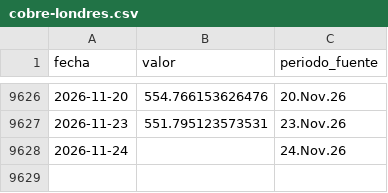
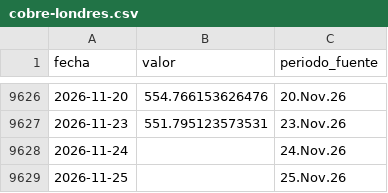
Before and after one commit to LizethRiveros/snapshot-peru, a CSV file: data/bcrp/cobre-londres.csv, drawn as a sheet; only a part is shown, gaps mark what is left out.

```diff
--- a/data/bcrp/cobre-londres.csv
+++ b/data/bcrp/cobre-londres.csv
@@ -9628 +9628,2 @@ fecha,valor,periodo_fuente
 2026-11-24,,24.Nov.26
+2026-11-25,,25.Nov.26
```
Also changed, not shown: data/bcrp/reservas-internacionales-netas.csv, data/bcrp/tasa-interbancaria-soles.csv, 7 other files.
